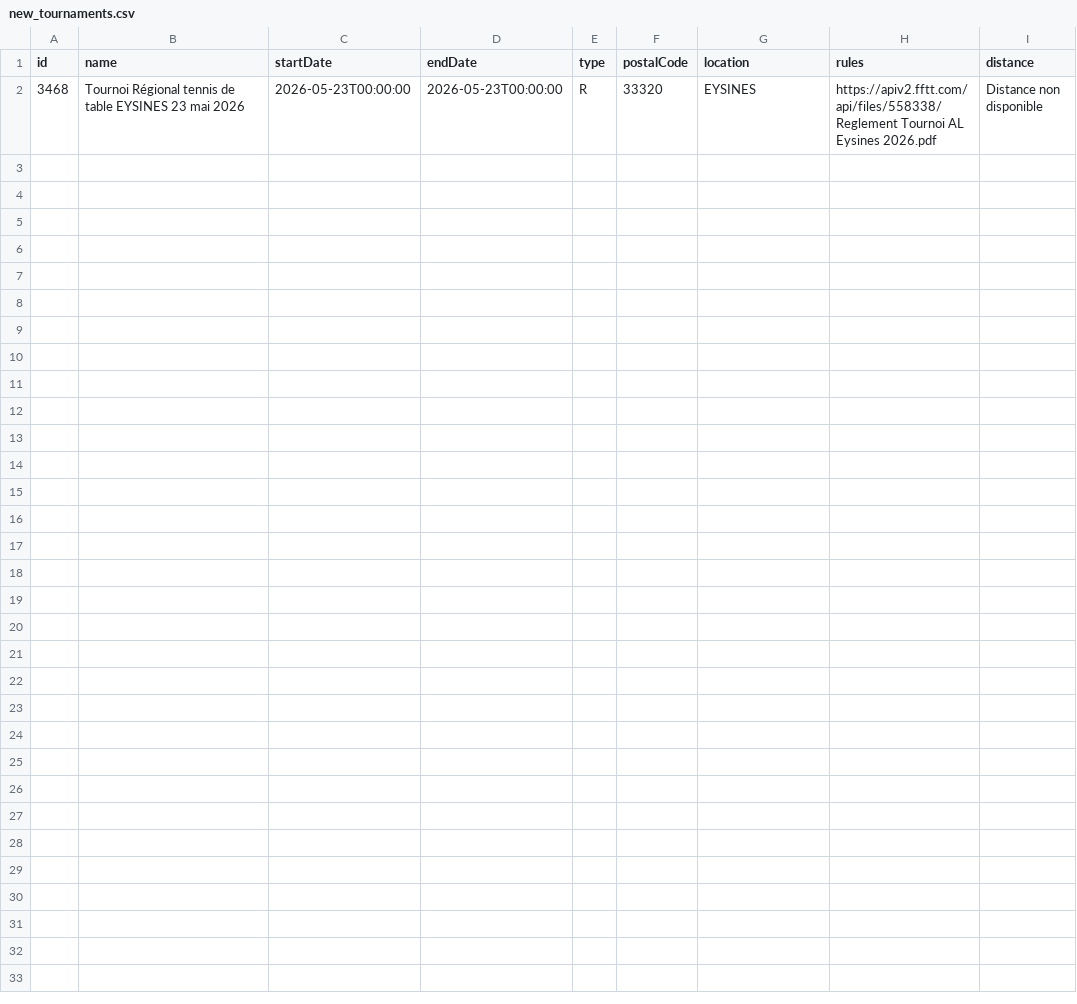
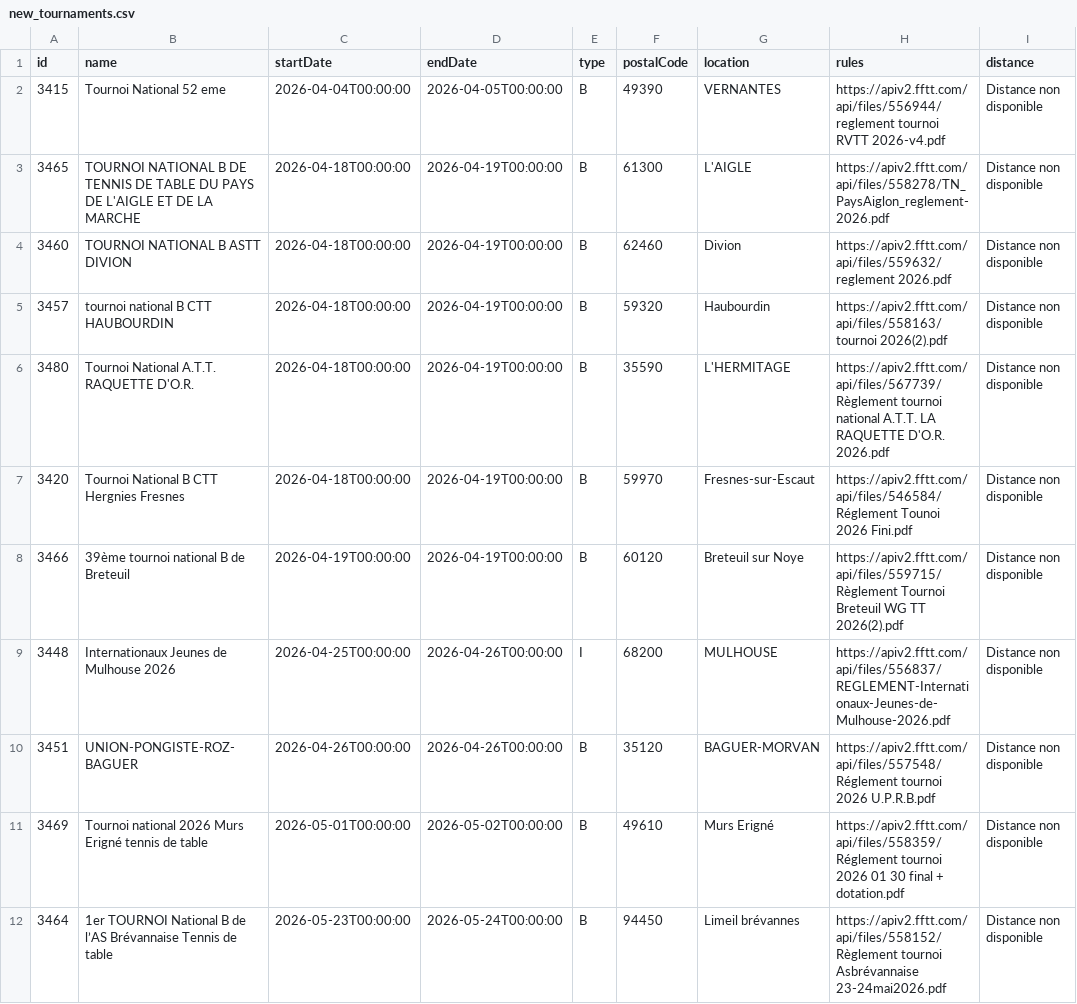
Before and after one commit to dcuenot/scrape_tournaments, a CSV file: csv/new_tournaments.csv, drawn as a sheet; removed rows and columns are numbered as before the commit, all else as after; the diff names each change by its address in the sheet, - before the commit and + after, or states it on an @@ line.

```diff
--- a/csv/new_tournaments.csv
+++ b/csv/new_tournaments.csv
-row 2: 3468 | Tournoi Régional tennis de table EYSINES 23 mai 2026 | 2026-05-23T00:00:00 | 2026-05-23T00:00:00 | R | 33320 | EYSINES | https://apiv2.fftt.com/api/files/558338/Reglement Tournoi AL Eysines 2026.pdf | Distance non disponible
+row 2: 3415 | Tournoi National 52 eme | 2026-04-04T00:00:00 | 2026-04-05T00:00:00 | B | 49390 | VERNANTES | https://apiv2.fftt.com/api/files/556944/reglement tournoi RVTT 2026-v4.pdf | Distance non disponible
+row 3: 3465 | TOURNOI NATIONAL B DE TENNIS DE TABLE DU PAYS DE L'AIGLE ET DE LA MARCHE | 2026-04-18T00:00:00 | 2026-04-19T00:00:00 | B | 61300 | L'AIGLE | https://apiv2.fftt.com/api/files/558278/TN_PaysAiglon_reglement-2026.pdf | Distance non disponible
+row 4: 3460 | TOURNOI NATIONAL B ASTT DIVION | 2026-04-18T00:00:00 | 2026-04-19T00:00:00 | B | 62460 | Divion | https://apiv2.fftt.com/api/files/559632/reglement 2026.pdf | Distance non disponible
+row 5: 3457 | tournoi national B CTT HAUBOURDIN | 2026-04-18T00:00:00 | 2026-04-19T00:00:00 | B | 59320 | Haubourdin | https://apiv2.fftt.com/api/files/558163/tournoi 2026(2).pdf | Distance non disponible
+row 6: 3480 | Tournoi National A.T.T. RAQUETTE D'O.R. | 2026-04-18T00:00:00 | 2026-04-19T00:00:00 | B | 35590 | L'HERMITAGE | https://apiv2.fftt.com/api/files/567739/Règlement tournoi national A.T.T. LA RAQUETTE D'O.R. 2026.pdf | Distance non disponible
+row 7: 3420 | Tournoi National B CTT Hergnies Fresnes | 2026-04-18T00:00:00 | 2026-04-19T00:00:00 | B | 59970 | Fresnes-sur-Escaut | https://apiv2.fftt.com/api/files/546584/Réglement Tounoi 2026 Fini.pdf | Distance non disponible
+row 8: 3466 | 39ème tournoi national B de Breteuil | 2026-04-19T00:00:00 | 2026-04-19T00:00:00 | B | 60120 | Breteuil sur Noye | https://apiv2.fftt.com/api/files/559715/Règlement Tournoi Breteuil WG TT 2026(2).pdf | Distance non disponible
+row 9: 3448 | Internationaux Jeunes de Mulhouse 2026 | 2026-04-25T00:00:00 | 2026-04-26T00:00:00 | I | 68200 | MULHOUSE | https://apiv2.fftt.com/api/files/556837/REGLEMENT-Internationaux-Jeunes-de-Mulhouse-2026.pdf | Distance non disponible
+row 10: 3451 | UNION-PONGISTE-ROZ-BAGUER | 2026-04-26T00:00:00 | 2026-04-26T00:00:00 | B | 35120 | BAGUER-MORVAN | https://apiv2.fftt.com/api/files/557548/Réglement tournoi 2026 U.P.R.B.pdf | Distance non disponible
+row 11: 3469 | Tournoi national 2026 Murs Erigné tennis de table | 2026-05-01T00:00:00 | 2026-05-02T00:00:00 | B | 49610 | Murs Erigné | https://apiv2.fftt.com/api/files/558359/Réglement tournoi 2026 01 30 final + dotation.pdf | Distance non disponible
+row 12: 3464 | 1er TOURNOI National B de l’AS Brévannaise Tennis de table | 2026-05-23T00:00:00 | 2026-05-24T00:00:00 | B | 94450 | Limeil brévannes | https://apiv2.fftt.com/api/files/558152/Règlement tournoi Asbrévannaise 23-24mai2026.pdf | Distance non disponible
```
Also changed, not shown: csv/tournois.csv.
